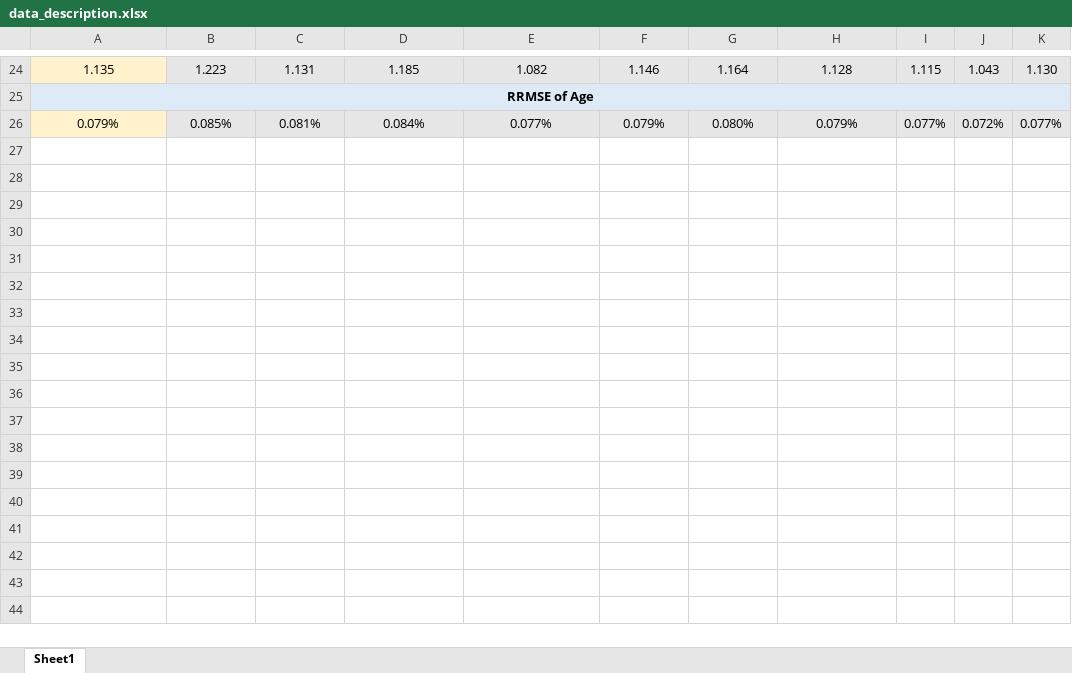
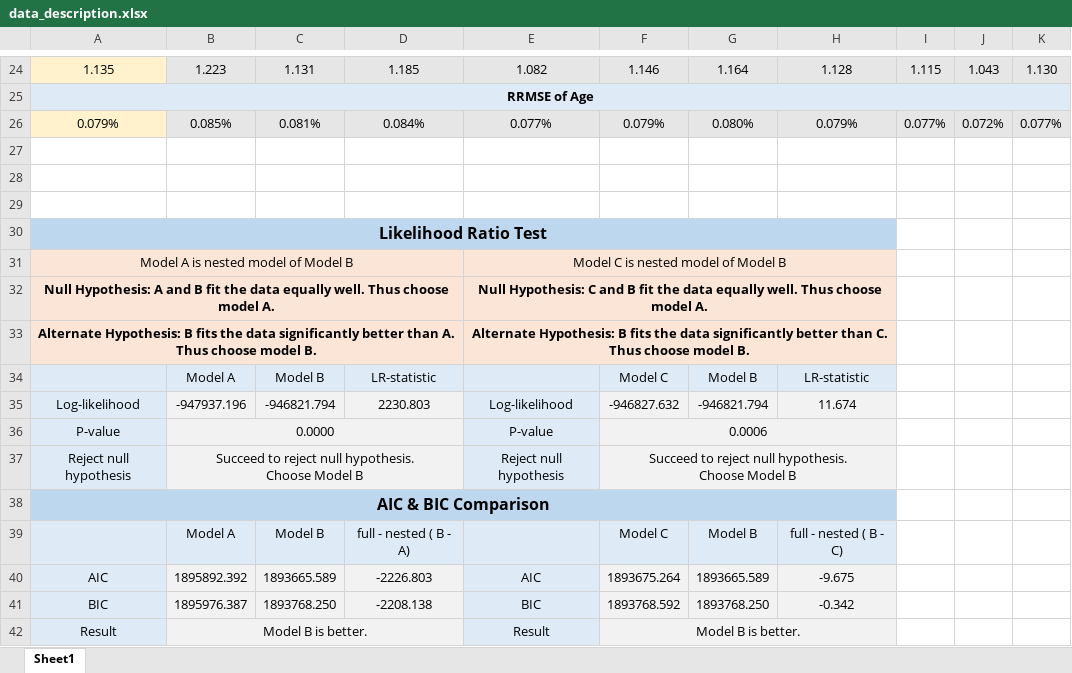
Before and after one commit to Cosmo808/CFA_FYP, an Excel workbook: data_description.xlsx, sheet Sheet1, drawn as a sheet; only a part is shown, gaps mark what is left out; values as stored, in another font and other column widths than the file's, no borders; ↵ is a line break in a cell; the diff names each change by its address in the sheet, - before the commit and + after, or states it on an @@ line.

```diff
--- a/data_description.xlsx (sheet Sheet1)
+++ b/data_description.xlsx (sheet Sheet1)
+row 27: (empty)
+row 28: (empty)
+row 29: (empty)
+row 30: Likelihood Ratio Test
+row 31: Model A is nested model of Model B |  |  |  | Model C is nested model of Model B
+row 32: Null Hypothesis: A and B fit the data equally well. Thus choose model A. |  |  |  | Null Hypothesis: C and B fit the data equally well. Thus choose model A.
+row 33: Alternate Hypothesis: B fits the data significantly better than A. Thus choose model B. |  |  |  | Alternate Hypothesis: B fits the data significantly better than C. Thus choose model B.
+row 34:  | Model A | Model B | LR-statistic |  | Model C | Model B | LR-statistic
+row 35: Log-likelihood | -947937.196 | -946821.794 | 2230.803 | Log-likelihood | -946827.632 | -946821.794 | 11.674
+row 36: P-value | 0.0000 |  |  | P-value | 0.0006
+row 37: Reject null hypothesis | Succeed to reject null hypothesis. ↵ Choose Model B |  |  | Reject null hypothesis | Succeed to reject null hypothesis. ↵ Choose Model B
+row 38: AIC & BIC Comparison
+row 39:  | Model A | Model B | full - nested ( B - A) |  | Model C | Model B | full - nested ( B - C)
+row 40: AIC | 1895892.392 | 1893665.589 | -2226.803 | AIC | 1893675.264 | 1893665.589 | -9.675
+row 41: BIC | 1895976.387 | 1893768.250 | -2208.138 | BIC | 1893768.592 | 1893768.250 | -0.342
+row 42: Result | Model B is better. |  |  | Result | Model B is better.
```
Also changed, not shown: 3 other files.
